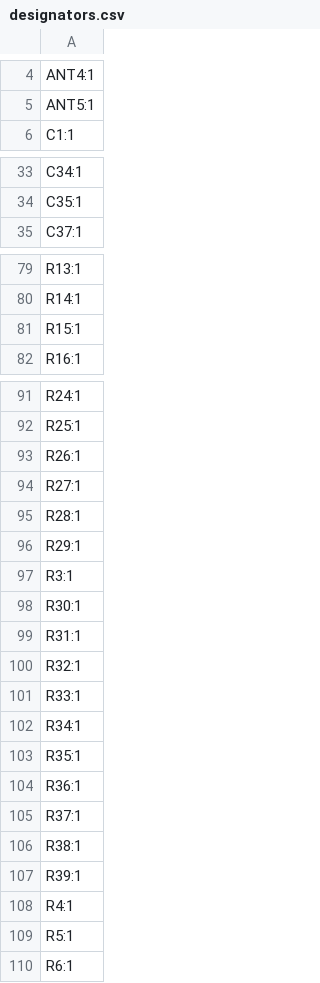
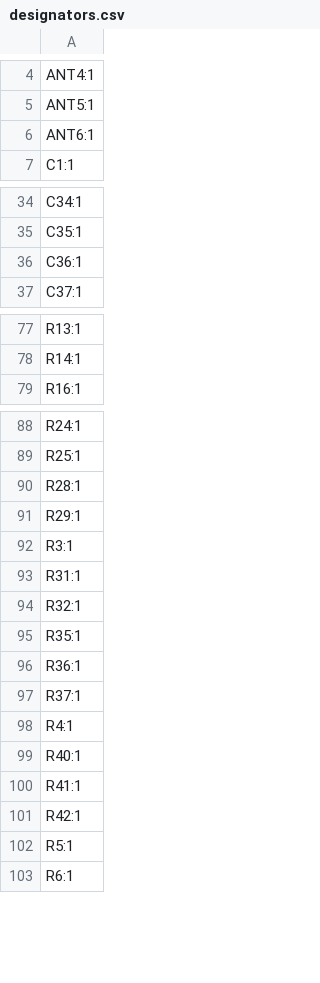
Before and after one commit to fluffy/blinky, a CSV file: hardware/blinky_v4/production/designators.csv, drawn as a sheet; only a part is shown, gaps mark what is left out; removed rows and columns are numbered as before the commit, all else as after; the diff covers the shown part only; the diff names each change by its address in the sheet, - before the commit and + after, or states it on an @@ line.

```diff
--- a/hardware/blinky_v4/production/designators.csv
+++ b/hardware/blinky_v4/production/designators.csv
+row 6: ANT6:1
+row 36: C36:1
-row 81: R15:1
-row 93: R26:1
-row 94: R27:1
-row 98: R30:1
-row 101: R33:1
-row 102: R34:1
-row 106: R38:1
-row 107: R39:1
+row 99: R40:1
+row 100: R41:1
+row 101: R42:1
```
Also changed, not shown: 4 added rows, 17 removed rows and 10 edited cells elsewhere in this file, hardware/blinky_v4/production/bom.csv, hardware/blinky_v4/production/positions.csv, 3 other files.
